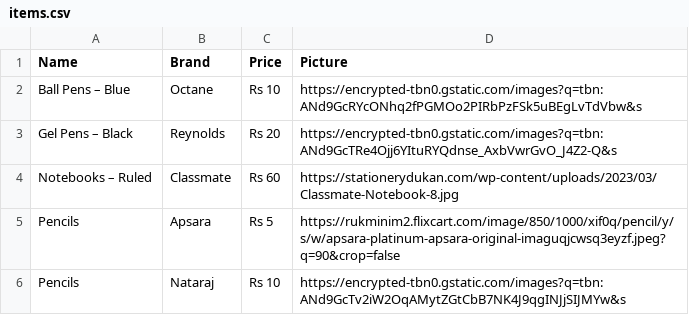
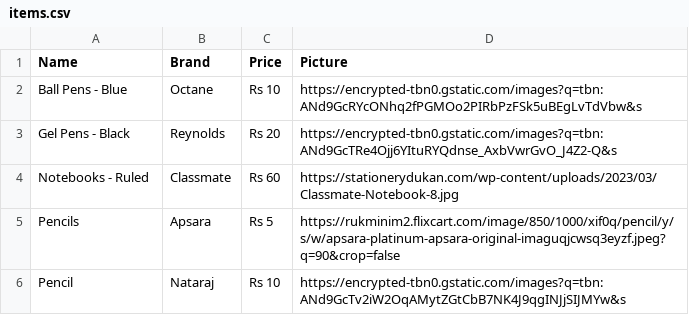
Before and after one commit to Atchaya-M/PeerFetch, a CSV file: WEProject/templates/items.csv, drawn as a sheet.

```diff
--- a/WEProject/templates/items.csv
+++ b/WEProject/templates/items.csv
@@ -1,6 +1,6 @@
 Name,Brand,Price,Picture
-Ball Pens – Blue,Octane,Rs 10,https://encrypted-tbn0.gstatic.com/images?q=tbn:ANd9GcRYcONhq2fPGMOo2PIRbPzFSk5uBEgLvTdVbw&s
-Gel Pens – Black,Reynolds,Rs 20,https://encrypted-tbn0.gstatic.com/images?q=tbn:ANd9GcTRe4Ojj6YItuRYQdnse_AxbVwrGvO_J4Z2-Q&s
-Notebooks – Ruled,Classmate,Rs 60,https://stationerydukan.com/wp-content/uploads/2023/03/Classmate-Notebook-8.jpg
+Ball Pens - Blue,Octane,Rs 10,https://encrypted-tbn0.gstatic.com/images?q=tbn:ANd9GcRYcONhq2fPGMOo2PIRbPzFSk5uBEgLvTdVbw&s
+Gel Pens - Black,Reynolds,Rs 20,https://encrypted-tbn0.gstatic.com/images?q=tbn:ANd9GcTRe4Ojj6YItuRYQdnse_AxbVwrGvO_J4Z2-Q&s
+Notebooks - Ruled,Classmate,Rs 60,https://stationerydukan.com/wp-content/uploads/2023/03/Classmate-Notebook-8.jpg
 Pencils,Apsara,Rs 5,https://rukminim2.flixcart.com/image/850/1000/xif0q/pencil/y/s/w/apsara-platinum-apsara-original-imaguqjcwsq3eyzf.jpeg?q=90&crop=false
-Pencils,Nataraj,Rs 10,https://encrypted-tbn0.gstatic.com/images?q=tbn:ANd9GcTv2iW2OqAMytZGtCbB7NK4J9qgINJjSIJMYw&s
+Pencil,Nataraj,Rs 10,https://encrypted-tbn0.gstatic.com/images?q=tbn:ANd9GcTv2iW2OqAMytZGtCbB7NK4J9qgINJjSIJMYw&s
```
Also changed, not shown: WEProject/items.csv, 14 other files.
